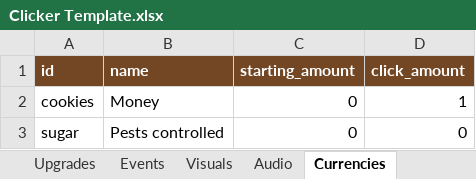
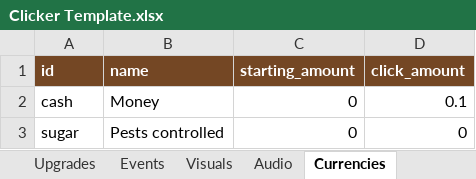
Before and after one commit to AmberTimber/COMP-2165-project-3, an Excel workbook: Pest control empire/Student Content/Clicker Template.xlsx, sheet Currencies, drawn as a sheet; values as stored, in another font and other column widths than the file's, no borders; the diff names each change by its address in the sheet, - before the commit and + after, or states it on an @@ line.

```diff
--- a/Pest control empire/Student Content/Clicker Template.xlsx (sheet Currencies)
+++ b/Pest control empire/Student Content/Clicker Template.xlsx (sheet Currencies)
-A2 (id): cookies
+A2 (id): cash
-D2 (click_amount): 1
+D2 (click_amount): 0.1
```
Also changed, not shown: sheet Upgrades, sheet Visuals, sheet Buildings, sheet Settings, sheet Events, 28 other files.
